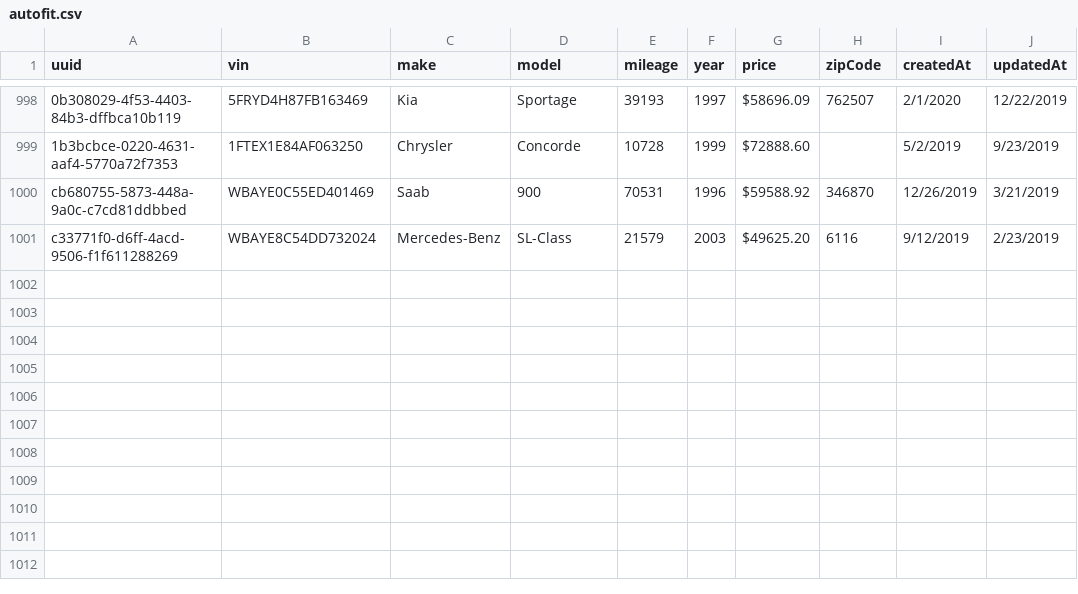
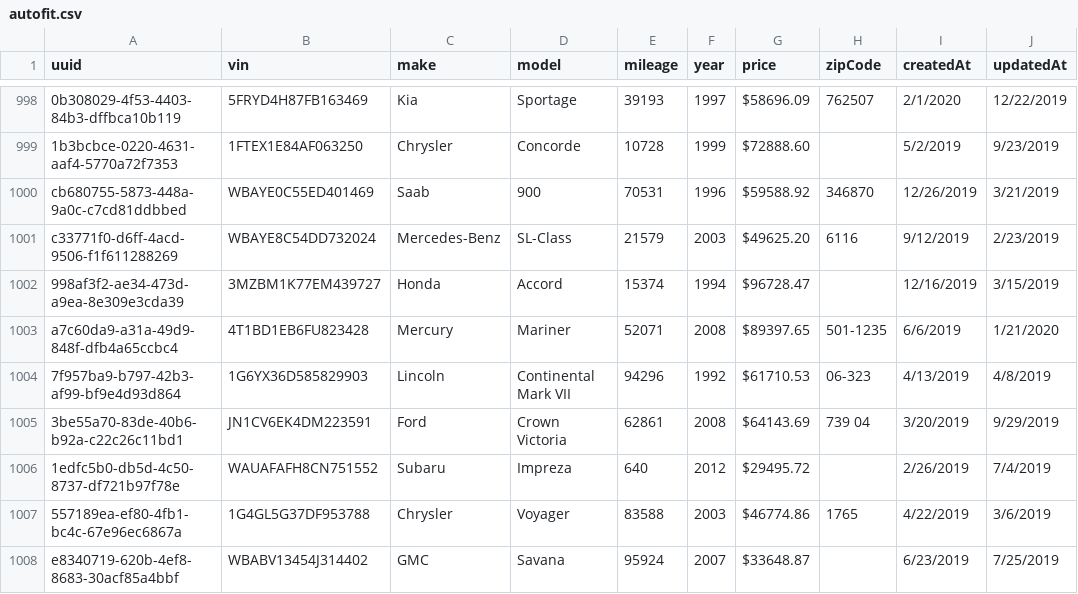
Before and after one commit to normancarcamo/pxt, a CSV file: files/autofit.csv, drawn as a sheet; only a part is shown, gaps mark what is left out; the diff names each change by its address in the sheet, - before the commit and + after, or states it on an @@ line.

```diff
--- a/files/autofit.csv
+++ b/files/autofit.csv
+row 1002: 998af3f2-ae34-473d-a9ea-8e309e3cda39 | 3MZBM1K77EM439727 | Honda | Accord | 15374 | 1994 | $96728.47 |  | 12/16/2019 | 3/15/2019
+row 1003: a7c60da9-a31a-49d9-848f-dfb4a65ccbc4 | 4T1BD1EB6FU823428 | Mercury | Mariner | 52071 | 2008 | $89397.65 | 501-1235 | 6/6/2019 | 1/21/2020
+row 1004: 7f957ba9-b797-42b3-af99-bf9e4d93d864 | 1G6YX36D585829903 | Lincoln | Continental Mark VII | 94296 | 1992 | $61710.53 | 06-323 | 4/13/2019 | 4/8/2019
+row 1005: 3be55a70-83de-40b6-b92a-c22c26c11bd1 | JN1CV6EK4DM223591 | Ford | Crown Victoria | 62861 | 2008 | $64143.69 | 739 04 | 3/20/2019 | 9/29/2019
+row 1006: 1edfc5b0-db5d-4c50-8737-df721b97f78e | WAUAFAFH8CN751552 | Subaru | Impreza | 640 | 2012 | $29495.72 |  | 2/26/2019 | 7/4/2019
+row 1007: 557189ea-ef80-4fb1-bc4c-67e96ec6867a | 1G4GL5G37DF953788 | Chrysler | Voyager | 83588 | 2003 | $46774.86 | 1765 | 4/22/2019 | 3/6/2019
+row 1008: e8340719-620b-4ef8-8683-30acf85a4bbf | WBABV13454J314402 | GMC | Savana | 95924 | 2007 | $33648.87 |  | 6/23/2019 | 7/25/2019
```
Also changed, not shown: 14 other files.
